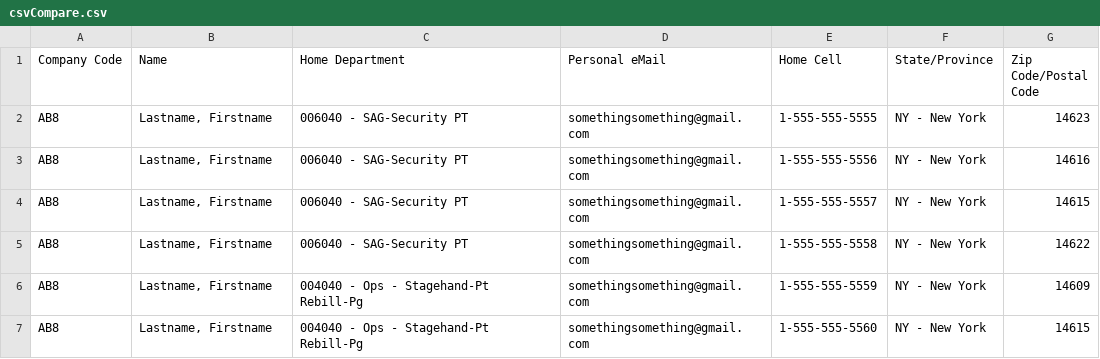
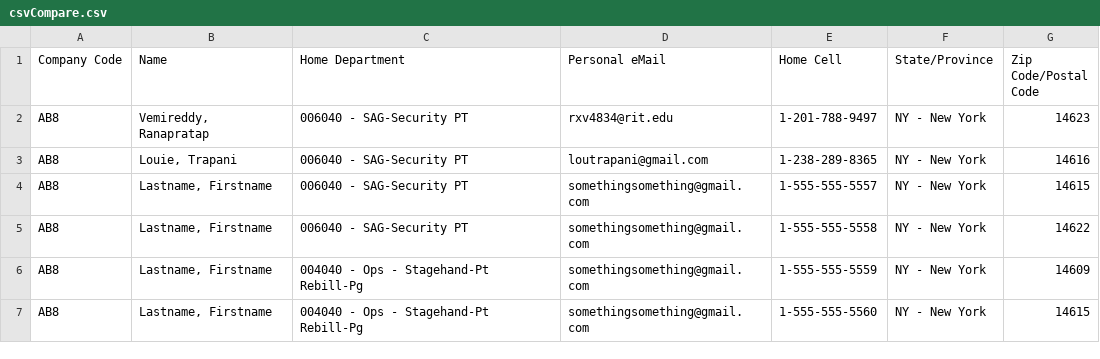
Before and after one commit to Slotheros/rcc-be, a CSV file: app/uploads/csvCompare.csv, drawn as a sheet.

```diff
--- a/app/uploads/csvCompare.csv
+++ b/app/uploads/csvCompare.csv
@@ -1,4 +1,4 @@
 Company Code,Name,Home Department,Personal eMail,Home Cell,State/Province,Zip Code/Postal Code
-AB8,"Lastname, Firstname",006040 - SAG-Security PT,somethingsomething@gmail.com,1-555-555-5555,NY - New York,14623
-AB8,"Lastname, Firstname",006040 - SAG-Security PT,somethingsomething@gmail.com,1-555-555-5556,NY - New York,14616
+AB8,"Vemireddy, Ranapratap",006040 - SAG-Security PT,rxv4834@rit.edu,1-201-788-9497,NY - New York,14623
+AB8,"Louie, Trapani",006040 - SAG-Security PT,loutrapani@gmail.com,1-238-289-8365,NY - New York,14616
 AB8,"Lastname, Firstname",006040 - SAG-Security PT,somethingsomething@gmail.com,1-555-555-5557,NY - New York,14615
```
Also changed, not shown: 2 other files.
